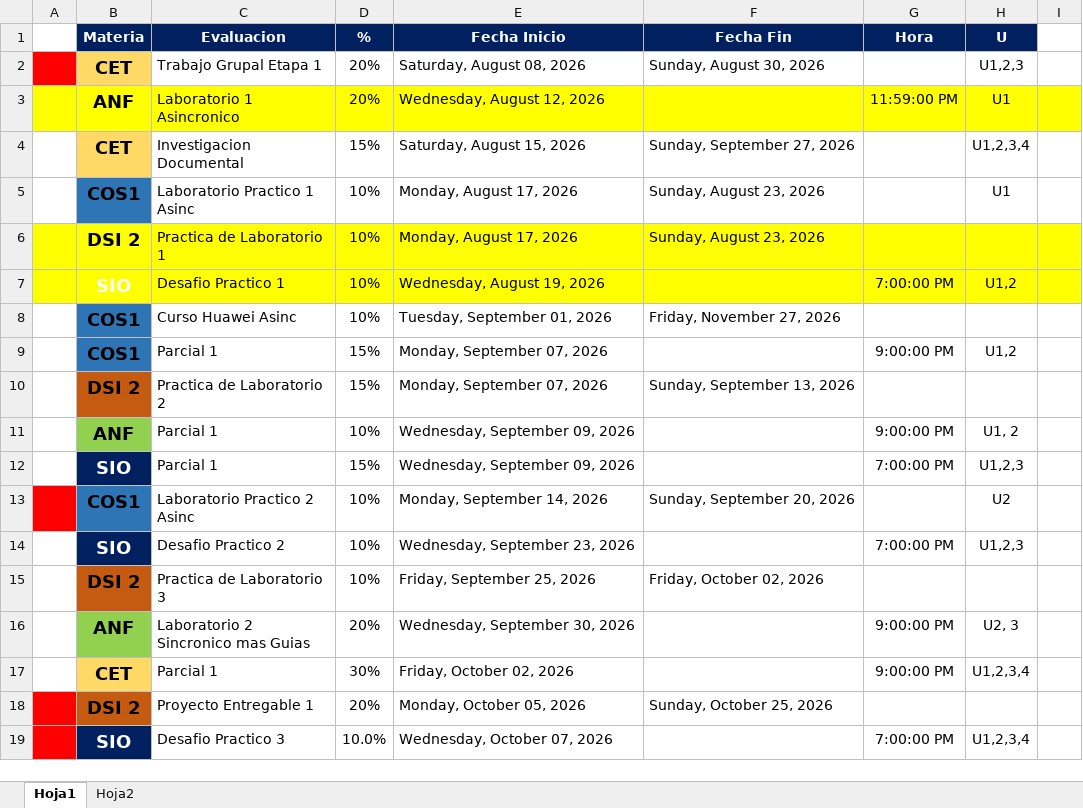
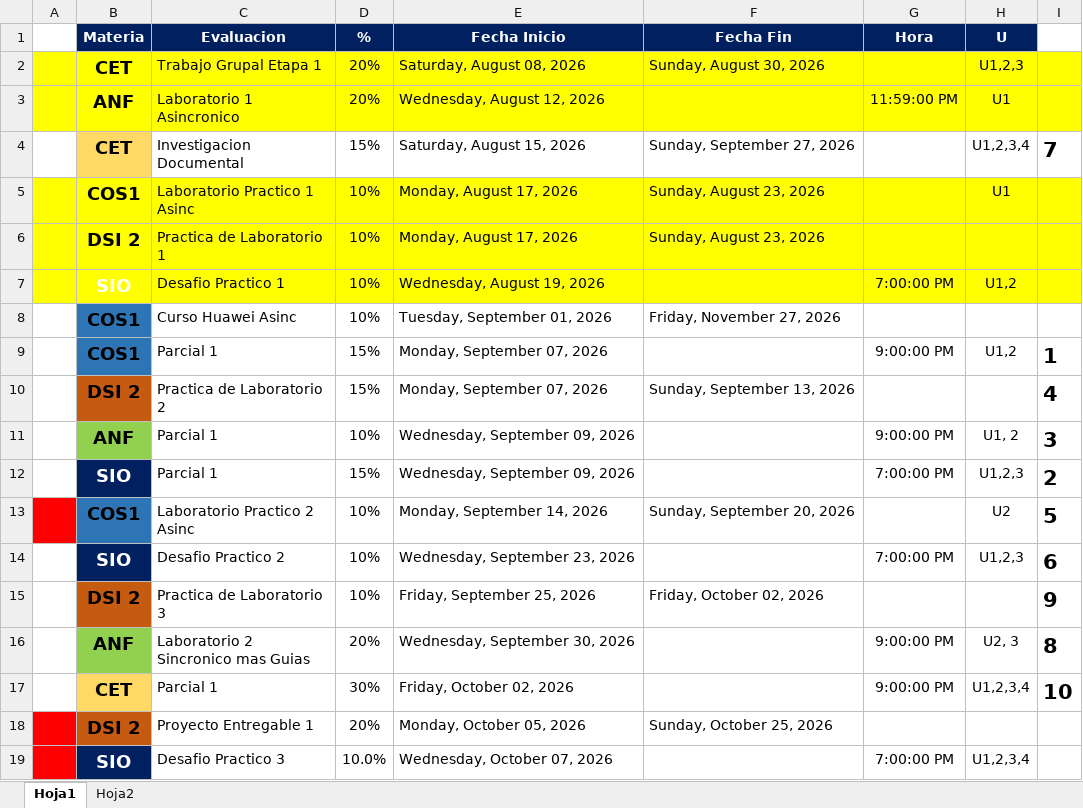
Before and after one commit to LVasquez93/UES-2026, an Excel workbook: Ciclo 02 - 2026/CalendarioEvaluaciones.xlsx, sheet Hoja1, drawn as a sheet; only a part is shown; values as stored, in another font and other column widths than the file's, no borders; charts and pictures and table styles not drawn; the diff names each change by its address in the sheet, - before the commit and + after, or states it on an @@ line.

Commit message:
Update CalendarioEvaluaciones.xlsx

```diff
--- a/Ciclo 02 - 2026/CalendarioEvaluaciones.xlsx (sheet Hoja1)
+++ b/Ciclo 02 - 2026/CalendarioEvaluaciones.xlsx (sheet Hoja1)
-A2 fill: #FF0000
+A2 fill: #FFFF00
-B2 fill: #FFD966
+B2 fill: #FFFF00
-C2:I2 fill: none
+C2:I2 fill: #FFFF00
-I4: (empty)
+I4: 7
-A5 fill: none
+A5 fill: #FFFF00
-B5 fill: #2E75B6
+B5 fill: #FFFF00
-C5:I5 fill: none
+C5:I5 fill: #FFFF00
-I9: (empty)
+I9: 1
-I10: (empty)
+I10: 4
-I11: (empty)
+I11: 3
-I12: (empty)
+I12: 2
-I13: (empty)
+I13: 5
-I14: (empty)
+I14: 6
-I15: (empty)
+I15: 9
-I16: (empty)
+I16: 8
-I17: (empty)
+I17: 10
```
